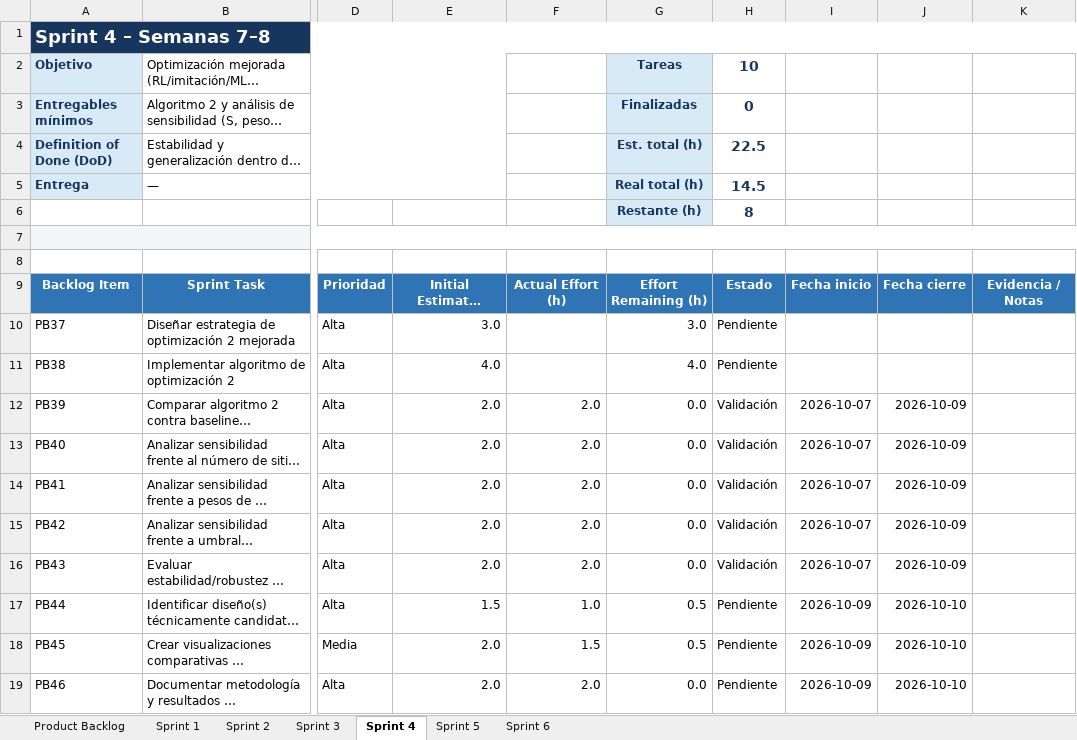
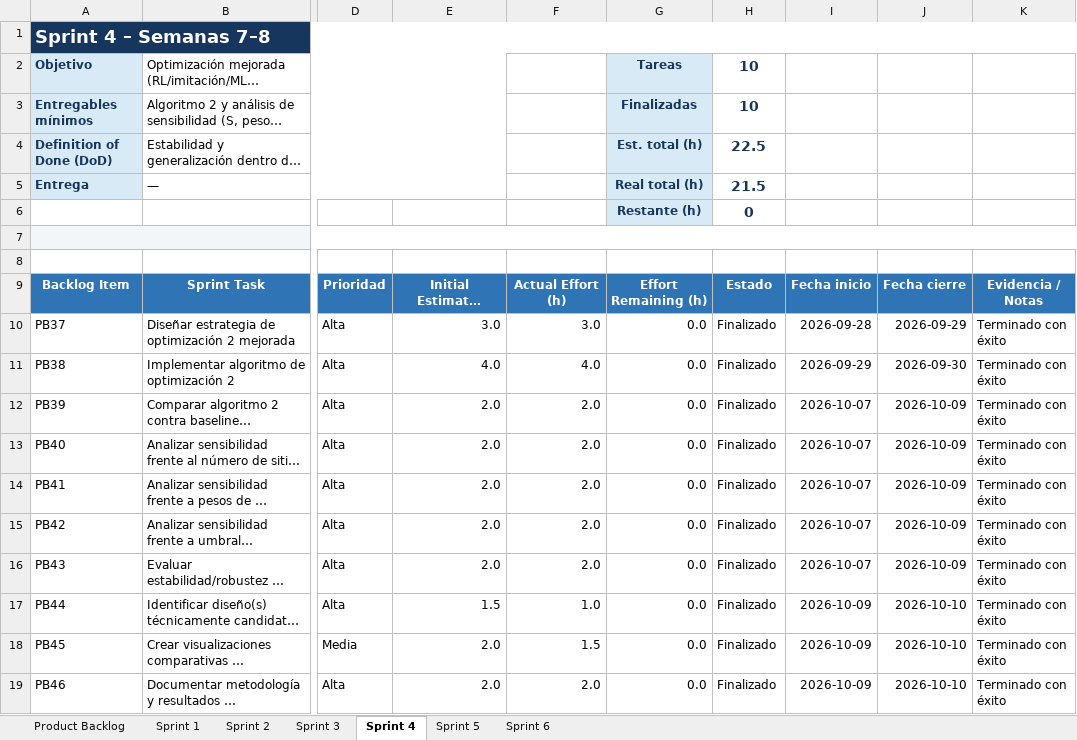
Before and after one commit to FelipeMaciasR/capstone-fwa-rural, an Excel workbook: Docs/Capstone_FWA_SCRUM_Backlog.xlsx, sheet Sprint 4, drawn as a sheet; only a part is shown, gaps mark what is left out; long unchanged cells end in …; values as stored, in another font and other column widths than the file's, no borders; conditional formats and table styles not drawn; the diff names each change by its address in the sheet, - before the commit and + after, or states it on an @@ line.

Commit message:
Sprint 4 terminado

```diff
--- a/Docs/Capstone_FWA_SCRUM_Backlog.xlsx (sheet Sprint 4)
+++ b/Docs/Capstone_FWA_SCRUM_Backlog.xlsx (sheet Sprint 4)
-H3: 0
+H3: 10
-H5: 14.5
+H5: 21.5
-H6: 8
+H6: 0
-F10: (empty)
+F10: 3.0
-G10: 3.0
+G10: 0.0
-H10:H11: Pendiente
+H10:H11: Finalizado
-I10: (empty)
+I10: 2026-09-28
-J10: (empty)
+J10: 2026-09-29
-K10:K19: (empty)
+K10:K19: Terminado con éxito
-F11: (empty)
+F11: 4.0
-G11: 4.0
+G11: 0.0
-I11: (empty)
+I11: 2026-09-29
-J11: (empty)
+J11: 2026-09-30
-H12:H16: Validación
+H12:H16: Finalizado
-G17:G18: 0.5
+G17:G18: 0.0
-H17:H19: Pendiente
+H17:H19: Finalizado
```
Also changed, not shown: sheet Product Backlog, 12 other files.
